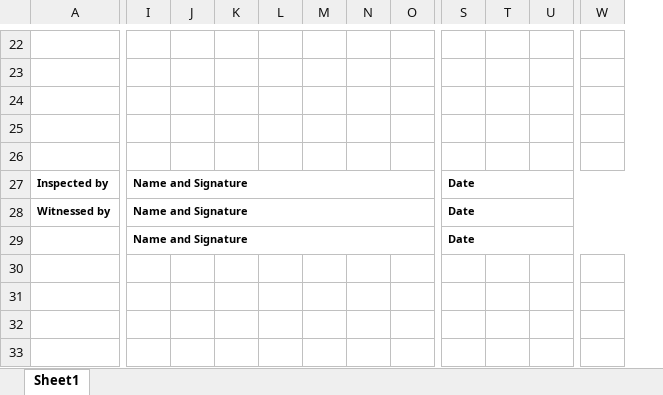
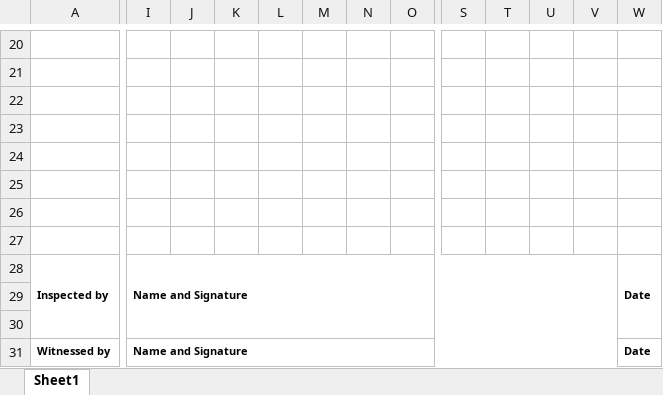
Before and after one commit to rock-mechanics/test-sheet-generator, an Excel workbook: template/L6-curve.xlsx, sheet Sheet1, drawn as a sheet; only a part is shown, gaps mark what is left out; values as stored, in another font and other column widths than the file's, no borders; removed rows and columns are numbered as before the commit, all else as after; rows hold the shown columns only; the diff covers the shown part only; the diff names each change by its address in the sheet, - before the commit and + after, or states it on an @@ line.

```diff
--- a/template/L6-curve.xlsx (sheet Sheet1)
+++ b/template/L6-curve.xlsx (sheet Sheet1)
+column V, empty
+column W, row 28: Date; row 31: Date
-column W, empty
+row 25: (empty)
+row 26: (empty)
+row 27: (empty)
-I27:R27 merged
+I28:V30 merged
-S28: Date
+S28: (empty)
-S27:W27 merged
+row 29: (empty)
+row 30: (empty)
-I28:R28 merged
+I31:V31 merged
-S31: Date
+S31: (empty)
-S28:W28 merged
-row 29:  | Name and Signature |  |  |  |  |  |  | Date
```
Also changed, not shown: 4 added rows, 6 removed rows, 2 edited cells and merged cells elsewhere in this sheet, template/L6-carousel.xlsx, template/L6-diverter-hsd.xlsx, 15 other files.
